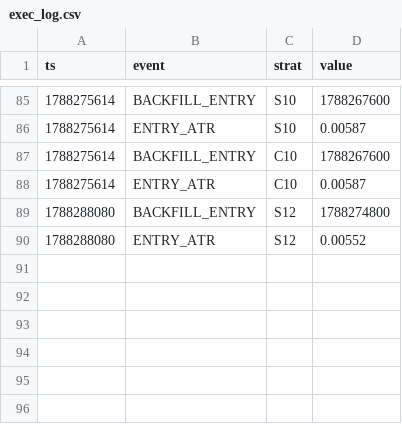
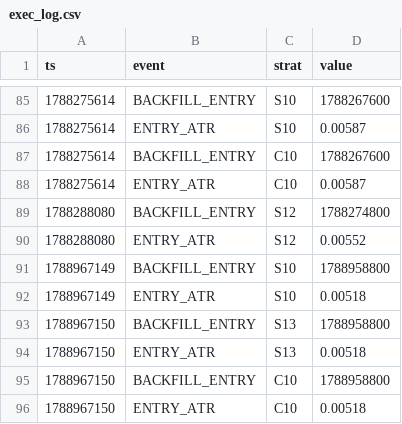
Before and after one commit to Jessieeeeai/dpl-flow-bot, a CSV file: exec_log.csv, drawn as a sheet; only a part is shown, gaps mark what is left out.

```diff
--- a/exec_log.csv
+++ b/exec_log.csv
@@ -90 +90,7 @@ ts,event,strat,value
 1788288080,ENTRY_ATR,S12,0.00552
+1788967149,BACKFILL_ENTRY,S10,1788958800
+1788967149,ENTRY_ATR,S10,0.00518
+1788967150,BACKFILL_ENTRY,S13,1788958800
+1788967150,ENTRY_ATR,S13,0.00518
+1788967150,BACKFILL_ENTRY,C10,1788958800
+1788967150,ENTRY_ATR,C10,0.00518
```
Also changed, not shown: 1 other file.
